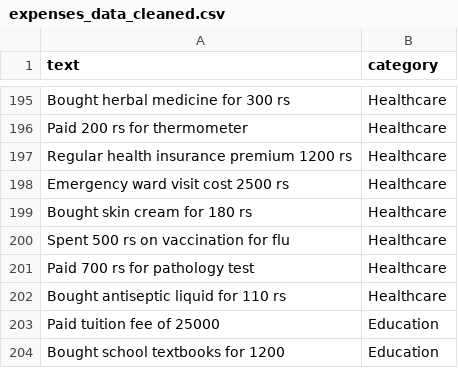
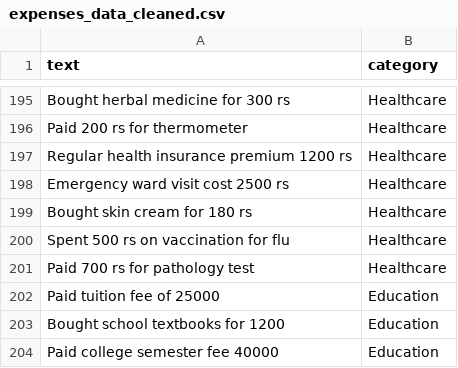
Before and after one commit to FinancialTrackerApp/Finance-Tracker-App, a CSV file: python_stuffs/model_code/expenses_data_cleaned.csv, drawn as a sheet; only a part is shown, gaps mark what is left out; the shorter side is filled out with more unchanged rows; the diff names each change by its address in the sheet, - before the commit and + after, or states it on an @@ line.

```diff
--- a/python_stuffs/model_code/expenses_data_cleaned.csv
+++ b/python_stuffs/model_code/expenses_data_cleaned.csv
-row 202: Bought antiseptic liquid for 110 rs | Healthcare
```
Also changed, not shown: 7 other files.
